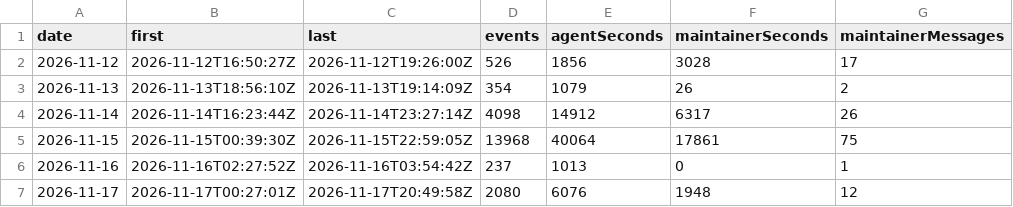
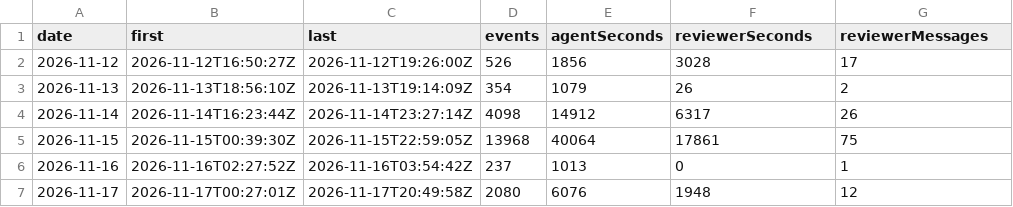
Before and after one commit to betsalel-williamson/ncurses, a CSV file: site/data/session/daily.csv, drawn as a sheet.

```diff
--- a/site/data/session/daily.csv
+++ b/site/data/session/daily.csv
@@ -1,2 +1,2 @@
-date,first,last,events,agentSeconds,maintainerSeconds,maintainerMessages
+date,first,last,events,agentSeconds,reviewerSeconds,reviewerMessages
 2026-11-12,2026-11-12T16:50:27Z,2026-11-12T19:26:00Z,526,1856,3028,17
```
Also changed, not shown: 4 other files.
